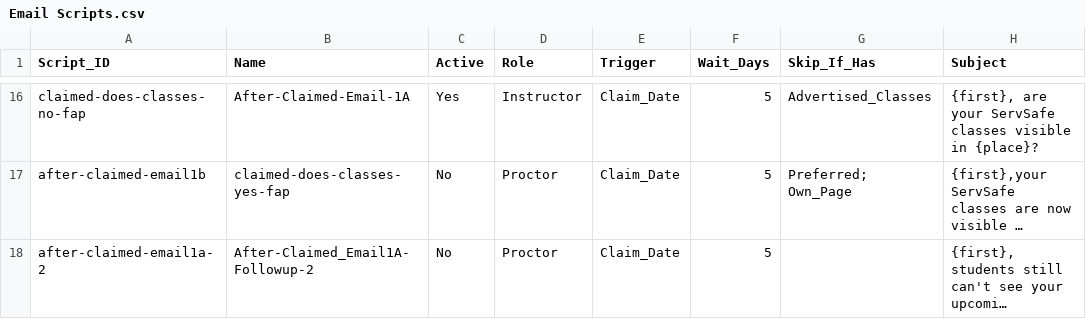
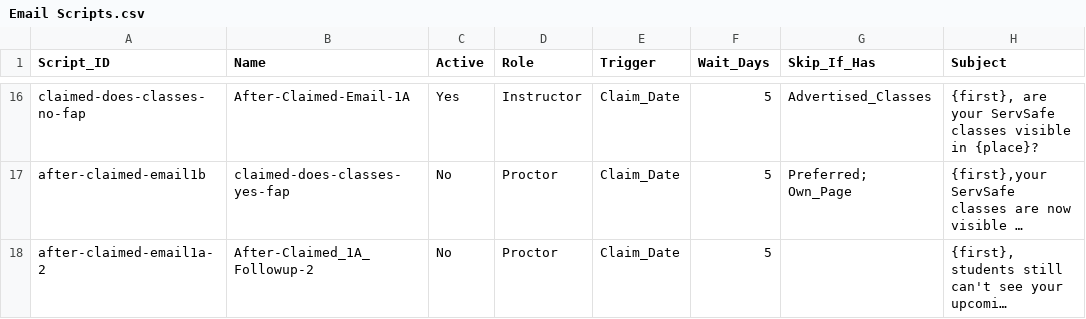
Before and after one commit to novernmanagement-coder/SafePrep_Content, a CSV file: Email Scripts.csv, drawn as a sheet; only a part is shown, gaps mark what is left out; long unchanged cells end in …; the diff names each change by its address in the sheet, - before the commit and + after, or states it on an @@ line.

Commit message:
CMS update: Email Scripts.csv

```diff
--- a/Email Scripts.csv
+++ b/Email Scripts.csv
-B18 (Name): After-Claimed_Email1A-Followup-2
+B18 (Name): After-Claimed_1A_Followup-2
```
